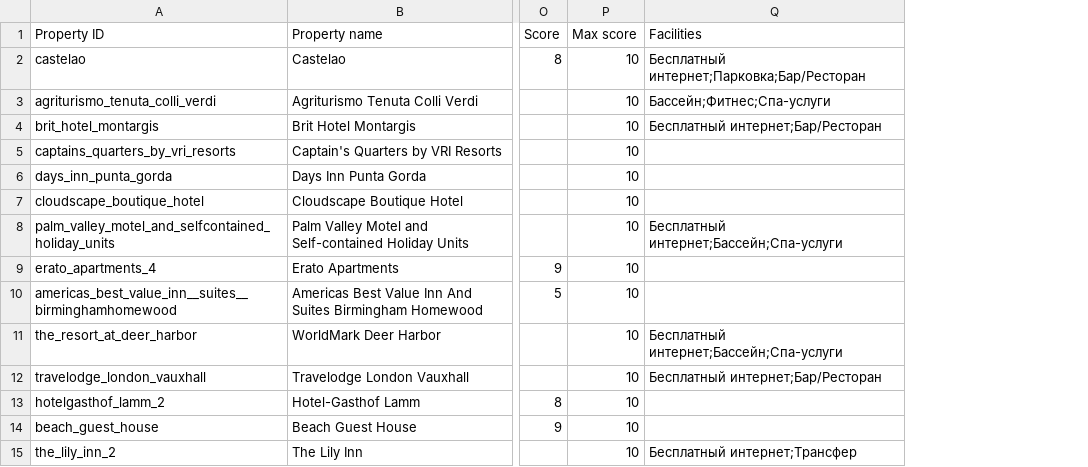
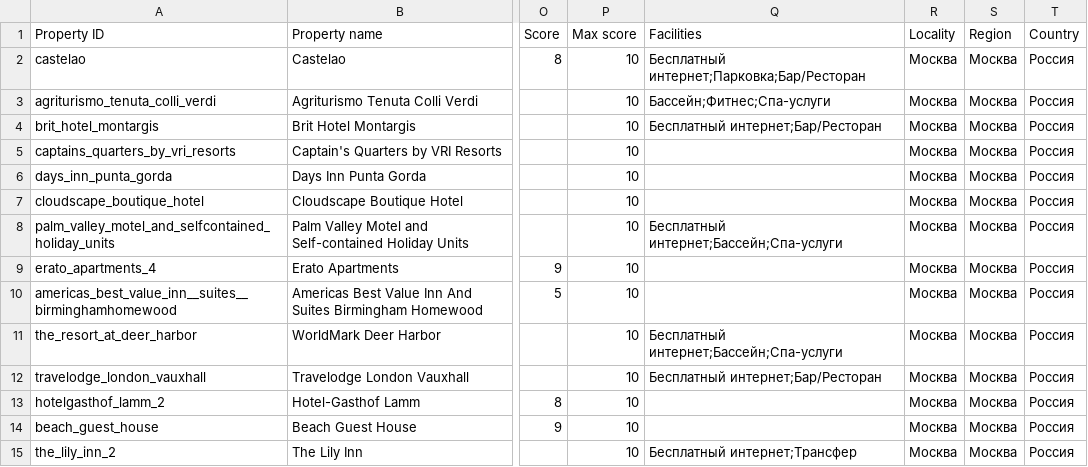
Before and after one commit to boltnev/dynamic-feeds, a CSV file: hotels_feed_example.csv, drawn as a sheet; only a part is shown, gaps mark what is left out; the diff names each change by its address in the sheet, - before the commit and + after, or states it on an @@ line.

Commit message:
Update hotels_feed_example.csv

```diff
--- a/hotels_feed_example.csv
+++ b/hotels_feed_example.csv
+column R (Locality), rows 2-15: all Москва
+column S (Region), rows 2-15: all Москва
+column T (Country), rows 2-15: all Россия
```
